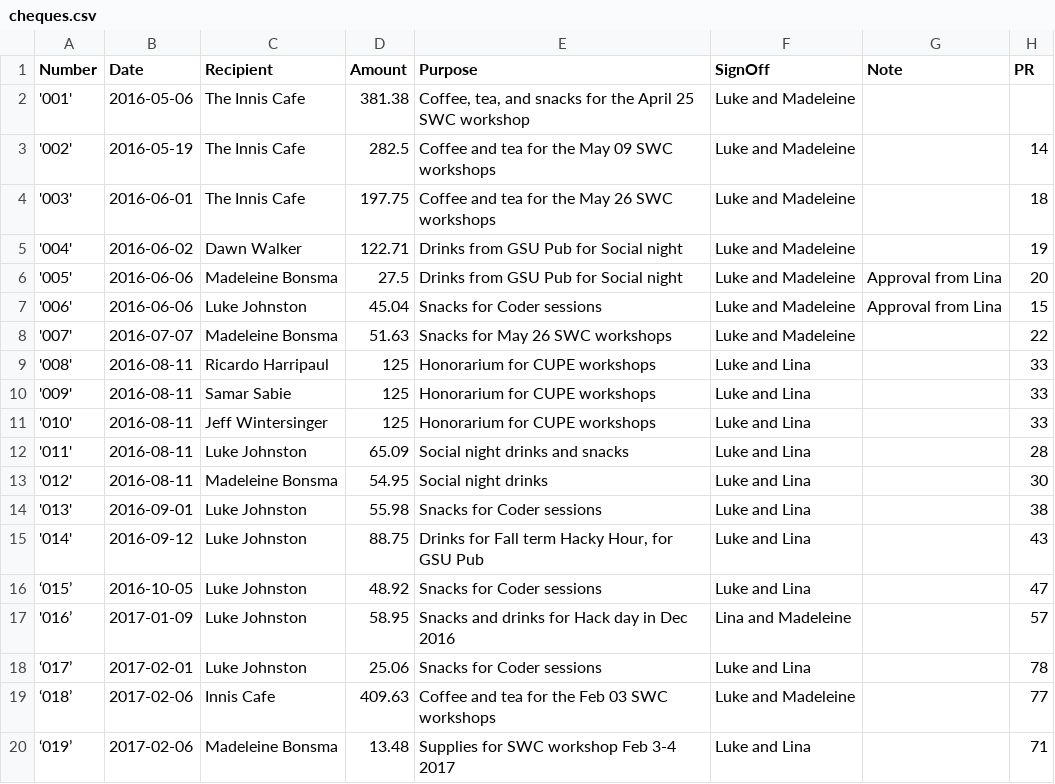
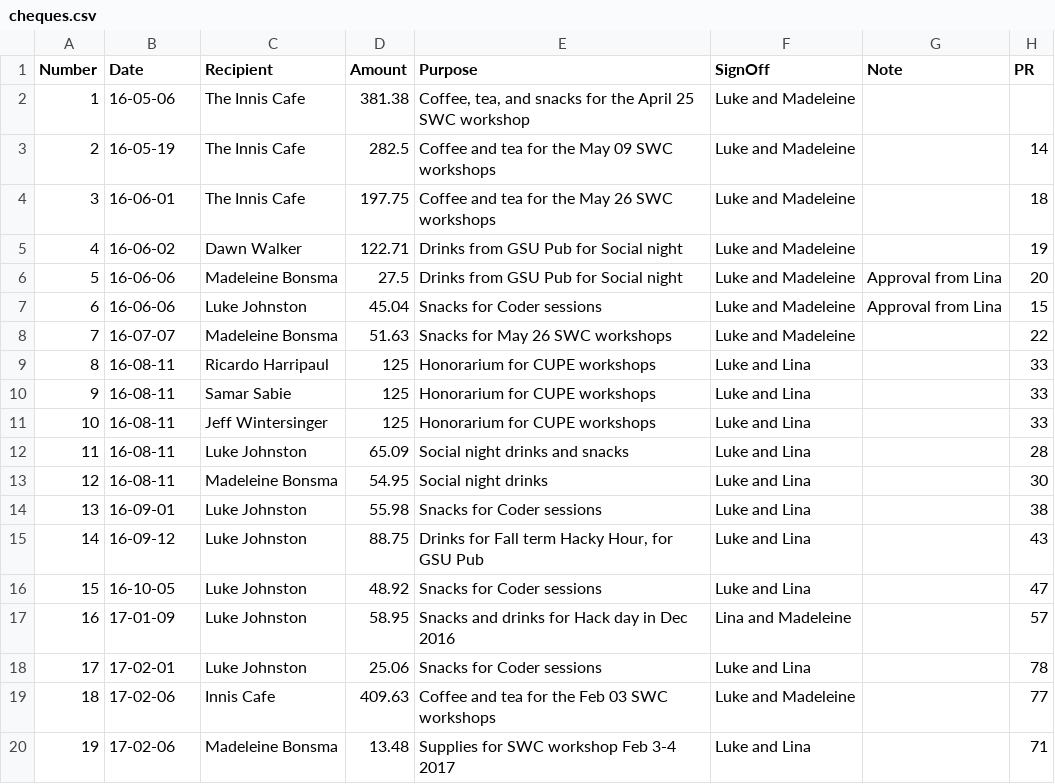
Before and after one commit to UofTCoders/council, a CSV file: treasurer/cheques/cheques.csv, drawn as a sheet; only a part is shown; the diff covers the shown part only.

```diff
--- a/treasurer/cheques/cheques.csv
+++ b/treasurer/cheques/cheques.csv
@@ -1,20 +1,20 @@
 Number,Date,Recipient,Amount,Purpose,SignOff,Note,PR
-'001',2016-05-06,The Innis Cafe,381.38,"Coffee, tea, and snacks for the April 25 SWC workshop",Luke and Madeleine,,
-'002',2016-05-19,The Innis Cafe,282.5,Coffee and tea for the May 09 SWC workshops,Luke and Madeleine,,14
-'003',2016-06-01,The Innis Cafe,197.75,Coffee and tea for the May 26 SWC workshops,Luke and Madeleine,,18
-'004',2016-06-02,Dawn Walker,122.71,Drinks from GSU Pub for Social night,Luke and Madeleine,,19
-'005',2016-06-06,Madeleine Bonsma,27.5,Drinks from GSU Pub for Social night,Luke and Madeleine,Approval from Lina,20
-'006',2016-06-06,Luke Johnston,45.04,Snacks for Coder sessions,Luke and Madeleine,Approval from Lina,15
-'007',2016-07-07,Madeleine Bonsma,51.63,Snacks for May 26 SWC workshops,Luke and Madeleine,,22
-'008',2016-08-11,Ricardo Harripaul,125,Honorarium for CUPE workshops,Luke and Lina,,33
-'009',2016-08-11,Samar Sabie,125,Honorarium for CUPE workshops,Luke and Lina,,33
-'010',2016-08-11,Jeff Wintersinger,125,Honorarium for CUPE workshops,Luke and Lina,,33
-'011',2016-08-11,Luke Johnston,65.09,Social night drinks and snacks,Luke and Lina,,28
-'012',2016-08-11,Madeleine Bonsma,54.95,Social night drinks,Luke and Lina,,30
-'013',2016-09-01,Luke Johnston,55.98,Snacks for Coder sessions,Luke and Lina,,38
-'014',2016-09-12,Luke Johnston,88.75,"Drinks for Fall term Hacky Hour, for GSU Pub",Luke and Lina,,43
-‘015’,2016-10-05,Luke Johnston,48.92,Snacks for Coder sessions,Luke and Lina,,47
-'016’,2017-01-09,Luke Johnston,58.95,Snacks and drinks for Hack day in Dec 2016,Lina and Madeleine,,57
-‘017’,2017-02-01,Luke Johnston,25.06,Snacks for Coder sessions,Luke and Lina,,78
-‘018’,2017-02-06,Innis Cafe,409.63,Coffee and tea for the Feb 03 SWC workshops,Luke and Madeleine,,77
-‘019’,2017-02-06,Madeleine Bonsma,13.48,Supplies for SWC workshop Feb 3-4 2017,Luke and Lina,,71
+1,16-05-06,The Innis Cafe,381.38,"Coffee, tea, and snacks for the April 25 SWC workshop",Luke and Madeleine,,
+2,16-05-19,The Innis Cafe,282.5,Coffee and tea for the May 09 SWC workshops,Luke and Madeleine,,14
+3,16-06-01,The Innis Cafe,197.75,Coffee and tea for the May 26 SWC workshops,Luke and Madeleine,,18
+4,16-06-02,Dawn Walker,122.71,Drinks from GSU Pub for Social night,Luke and Madeleine,,19
+5,16-06-06,Madeleine Bonsma,27.5,Drinks from GSU Pub for Social night,Luke and Madeleine,Approval from Lina,20
+6,16-06-06,Luke Johnston,45.04,Snacks for Coder sessions,Luke and Madeleine,Approval from Lina,15
+7,16-07-07,Madeleine Bonsma,51.63,Snacks for May 26 SWC workshops,Luke and Madeleine,,22
+8,16-08-11,Ricardo Harripaul,125,Honorarium for CUPE workshops,Luke and Lina,,33
+9,16-08-11,Samar Sabie,125,Honorarium for CUPE workshops,Luke and Lina,,33
+10,16-08-11,Jeff Wintersinger,125,Honorarium for CUPE workshops,Luke and Lina,,33
+11,16-08-11,Luke Johnston,65.09,Social night drinks and snacks,Luke and Lina,,28
+12,16-08-11,Madeleine Bonsma,54.95,Social night drinks,Luke and Lina,,30
+13,16-09-01,Luke Johnston,55.98,Snacks for Coder sessions,Luke and Lina,,38
+14,16-09-12,Luke Johnston,88.75,"Drinks for Fall term Hacky Hour, for GSU Pub",Luke and Lina,,43
+15,16-10-05,Luke Johnston,48.92,Snacks for Coder sessions,Luke and Lina,,47
+16,17-01-09,Luke Johnston,58.95,Snacks and drinks for Hack day in Dec 2016,Lina and Madeleine,,57
+17,17-02-01,Luke Johnston,25.06,Snacks for Coder sessions,Luke and Lina,,78
+18,17-02-06,Innis Cafe,409.63,Coffee and tea for the Feb 03 SWC workshops,Luke and Madeleine,,77
+19,17-02-06,Madeleine Bonsma,13.48,Supplies for SWC workshop Feb 3-4 2017,Luke and Lina,,71
```
Also changed, not shown: 2 added rows and 32 edited cells elsewhere in this file, treasurer/accounting.csv.
